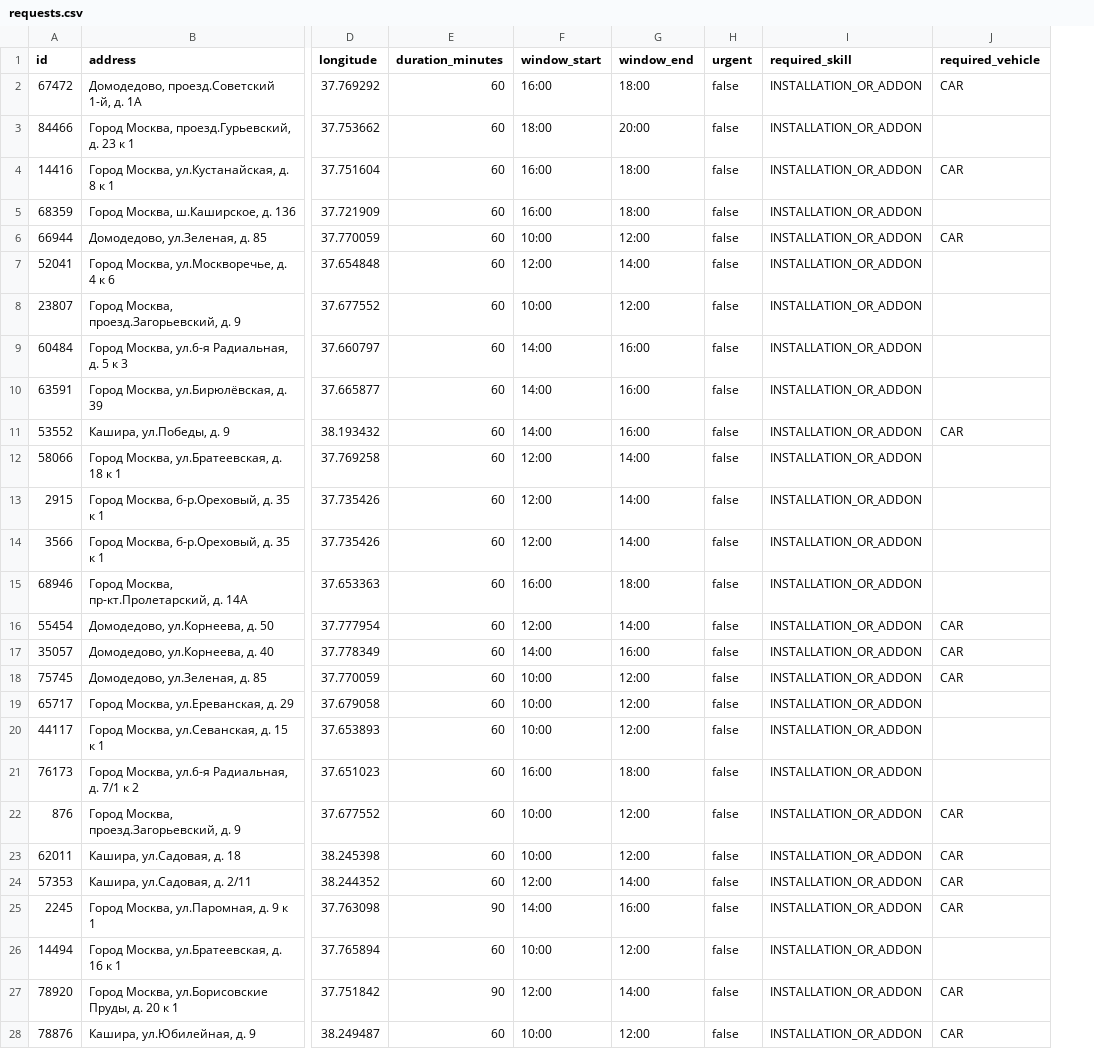
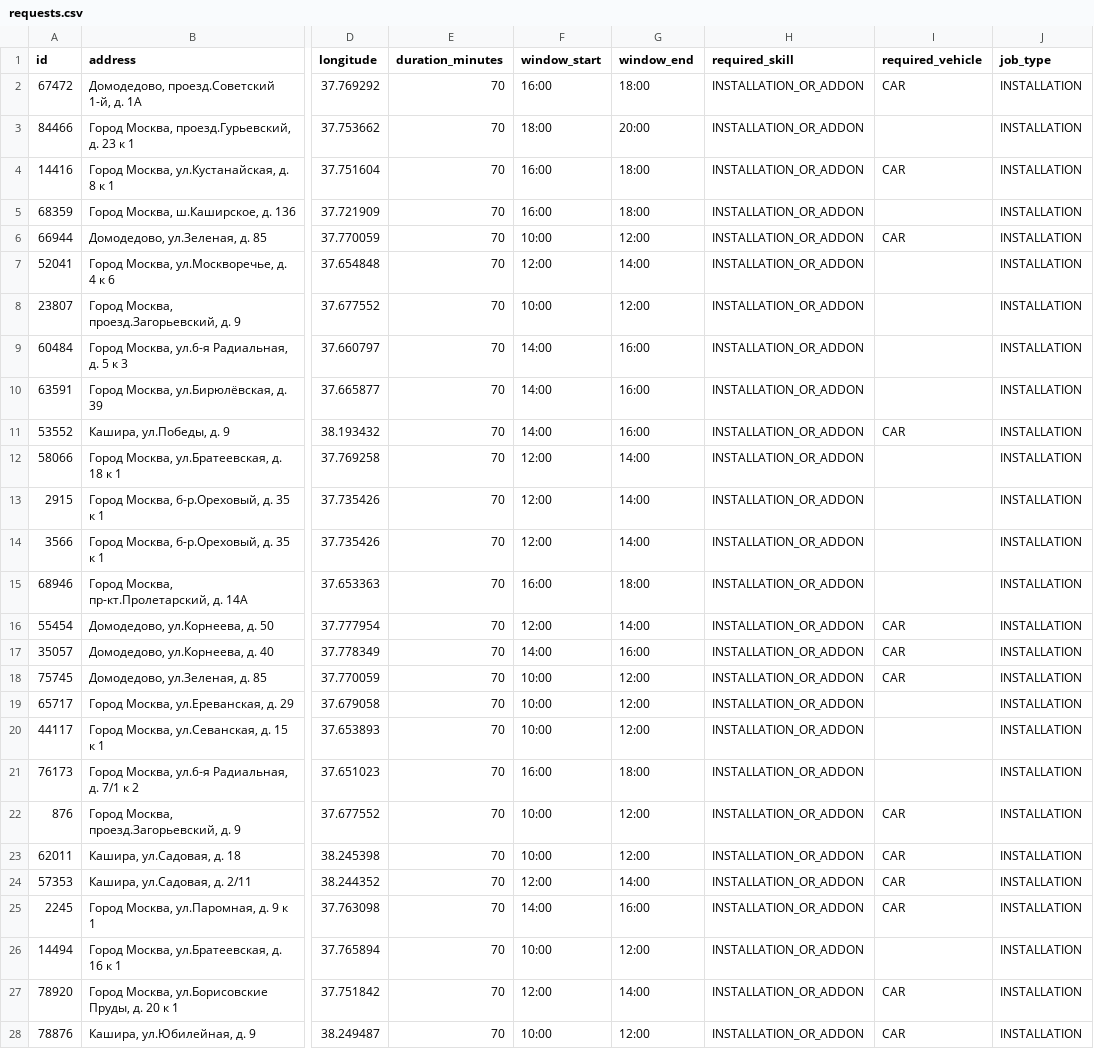
Before and after one commit to SeenSeey/Beeline-TimeWindow-Routing, a CSV file: server/src/main/resources/demo/dataset/yugo-vostok/requests.csv, drawn as a sheet; only a part is shown, gaps mark what is left out; removed rows and columns are numbered as before the commit, all else as after; the diff covers the shown part only; the diff names each change by its address in the sheet, - before the commit and + after, or states it on an @@ line.

Commit message:
build after JobType refactor, CSV job_type from BK

```diff
--- a/server/src/main/resources/demo/dataset/yugo-vostok/requests.csv
+++ b/server/src/main/resources/demo/dataset/yugo-vostok/requests.csv
-column H (urgent), rows 2-28: all false
+column J (job_type), rows 2-28: all INSTALLATION
-E2:E24 (duration_minutes): 60
+E2:E24 (duration_minutes): 70
-E25 (duration_minutes): 90
+E25 (duration_minutes): 70
-E26 (duration_minutes): 60
+E26 (duration_minutes): 70
-E27 (duration_minutes): 90
+E27 (duration_minutes): 70
-E28 (duration_minutes): 60
+E28 (duration_minutes): 70
```
Also changed, not shown: 50 edited cells elsewhere in this file, server/src/main/resources/demo/dataset/vostok/events.csv, server/src/main/resources/demo/dataset/vostok/requests.csv, 12 other files.
